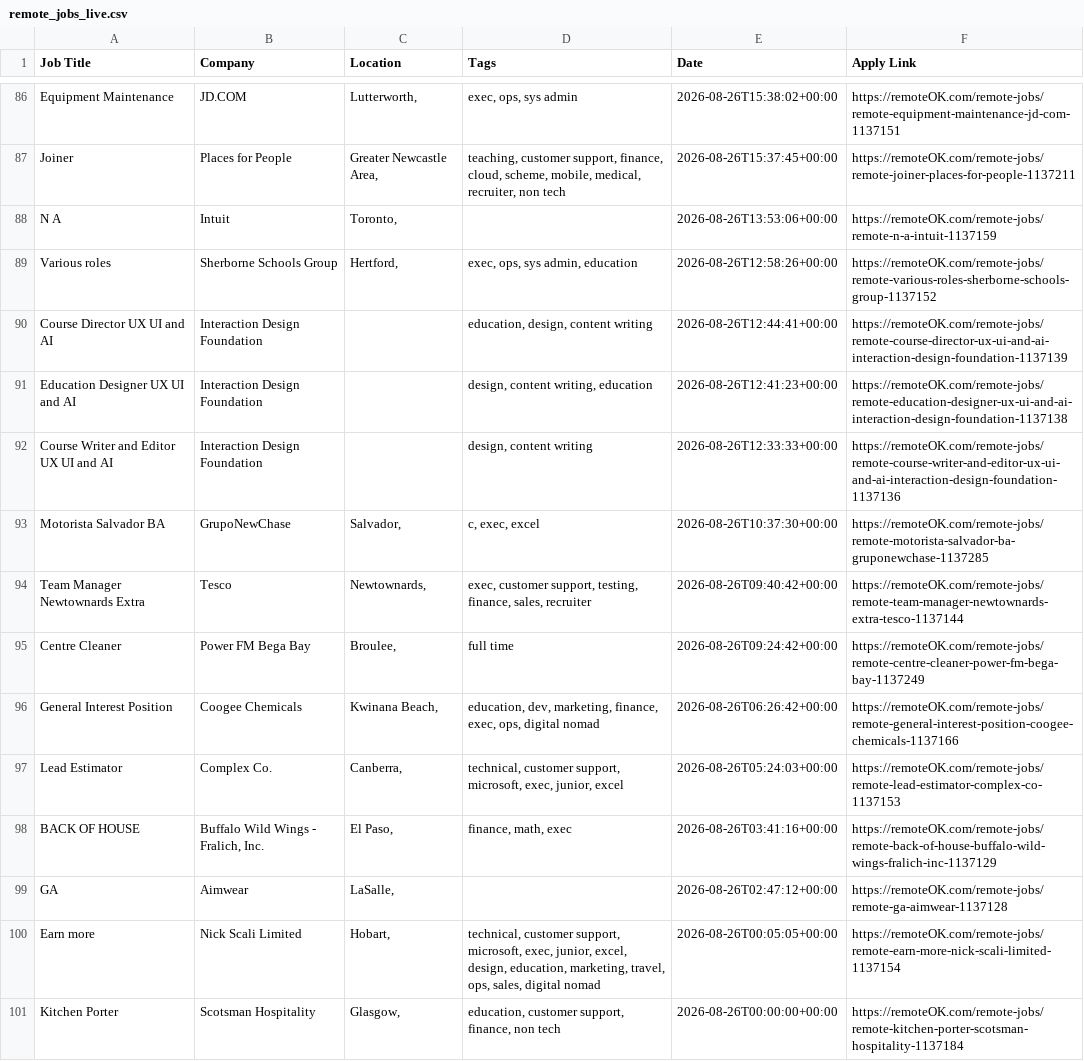
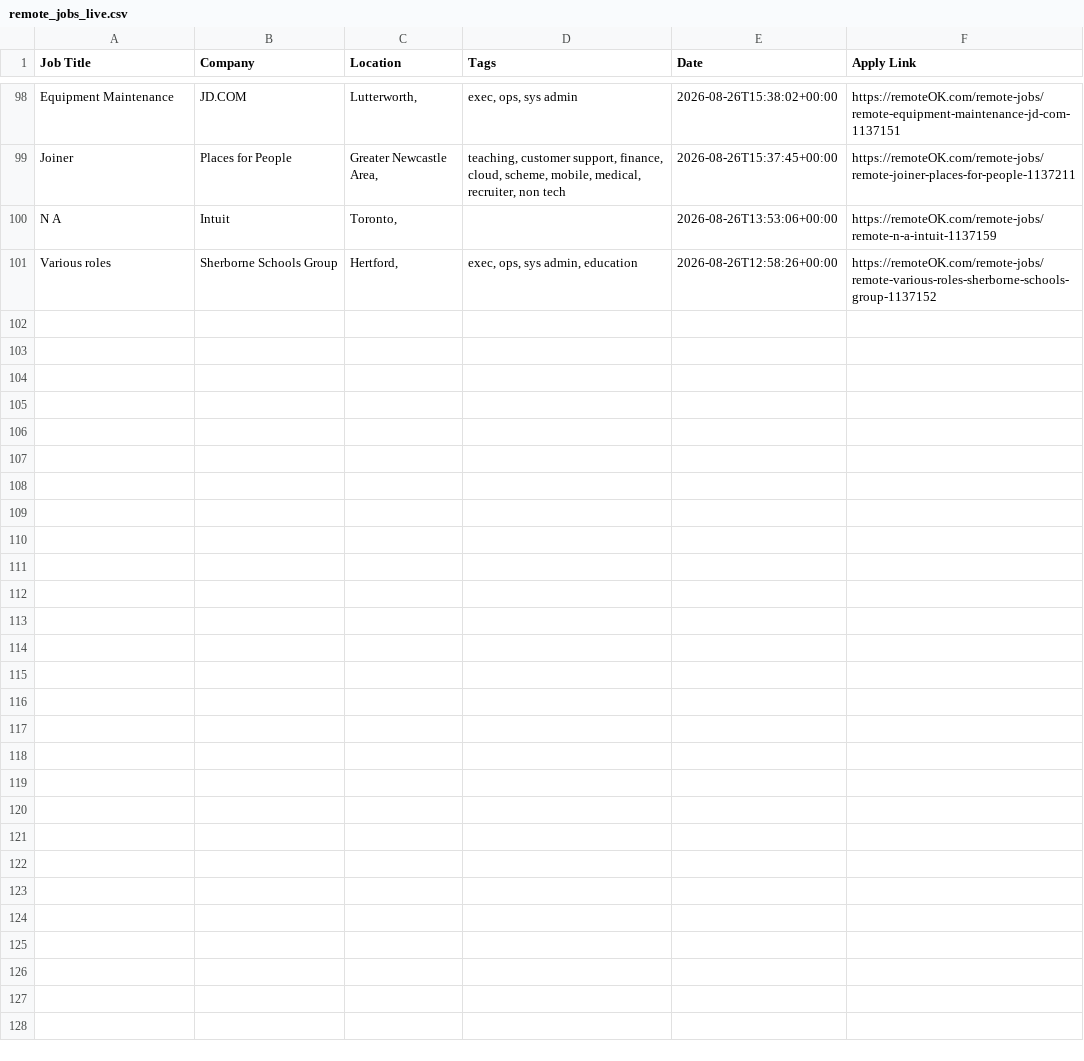
Before and after one commit to naveencoding75/job-market-pulse-2026, a CSV file: public/remote_jobs_live.csv, drawn as a sheet; only a part is shown, gaps mark what is left out; removed rows and columns are numbered as before the commit, all else as after; the diff covers the shown part only; the diff names each change by its address in the sheet, - before the commit and + after, or states it on an @@ line.

```diff
--- a/public/remote_jobs_live.csv
+++ b/public/remote_jobs_live.csv
-row 90: Course Director UX UI and AI | Interaction Design Foundation |  | education, design, content writing | 2026-08-26T12:44:41+00:00 | https://remoteOK.com/remote-jobs/remote-course-director-ux-ui-and-ai-interaction-design-foundation-1137139
-row 91: Education Designer UX UI and AI | Interaction Design Foundation |  | design, content writing, education | 2026-08-26T12:41:23+00:00 | https://remoteOK.com/remote-jobs/remote-education-designer-ux-ui-and-ai-interaction-design-foundation-1137138
-row 92: Course Writer and Editor UX UI and AI | Interaction Design Foundation |  | design, content writing | 2026-08-26T12:33:33+00:00 | https://remoteOK.com/remote-jobs/remote-course-writer-and-editor-ux-ui-and-ai-interaction-design-foundation-1137136
-row 93: Motorista Salvador BA | GrupoNewChase | Salvador, | c, exec, excel | 2026-08-26T10:37:30+00:00 | https://remoteOK.com/remote-jobs/remote-motorista-salvador-ba-gruponewchase-1137285
-row 94: Team Manager Newtownards Extra | Tesco | Newtownards, | exec, customer support, testing, finance, sales, recruiter | 2026-08-26T09:40:42+00:00 | https://remoteOK.com/remote-jobs/remote-team-manager-newtownards-extra-tesco-1137144
-row 95: Centre Cleaner | Power FM Bega Bay | Broulee, | full time | 2026-08-26T09:24:42+00:00 | https://remoteOK.com/remote-jobs/remote-centre-cleaner-power-fm-bega-bay-1137249
-row 96: General Interest Position | Coogee Chemicals | Kwinana Beach, | education, dev, marketing, finance, exec, ops, digital nomad | 2026-08-26T06:26:42+00:00 | https://remoteOK.com/remote-jobs/remote-general-interest-position-coogee-chemicals-1137166
-row 97: Lead Estimator | Complex Co. | Canberra, | technical, customer support, microsoft, exec, junior, excel | 2026-08-26T05:24:03+00:00 | https://remoteOK.com/remote-jobs/remote-lead-estimator-complex-co-1137153
-row 98: BACK OF HOUSE | Buffalo Wild Wings - Fralich, Inc. | El Paso, | finance, math, exec | 2026-08-26T03:41:16+00:00 | https://remoteOK.com/remote-jobs/remote-back-of-house-buffalo-wild-wings-fralich-inc-1137129
-row 99: GA | Aimwear | LaSalle, |  | 2026-08-26T02:47:12+00:00 | https://remoteOK.com/remote-jobs/remote-ga-aimwear-1137128
-row 100: Earn more | Nick Scali Limited | Hobart, | technical, customer support, microsoft, exec, junior, excel, design, education, marketing, travel, ops, sales, digital nomad | 2026-08-26T00:05:05+00:00 | https://remoteOK.com/remote-jobs/remote-earn-more-nick-scali-limited-1137154
-row 101: Kitchen Porter | Scotsman Hospitality | Glasgow, | education, customer support, finance, non tech | 2026-08-26T00:00:00+00:00 | https://remoteOK.com/remote-jobs/remote-kitchen-porter-scotsman-hospitality-1137184
```
Also changed, not shown: 12 added rows elsewhere in this file.
